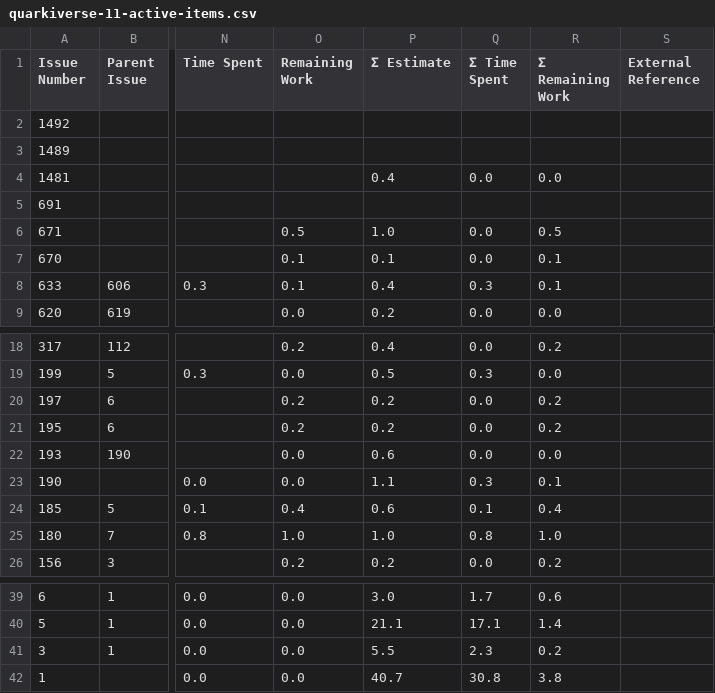
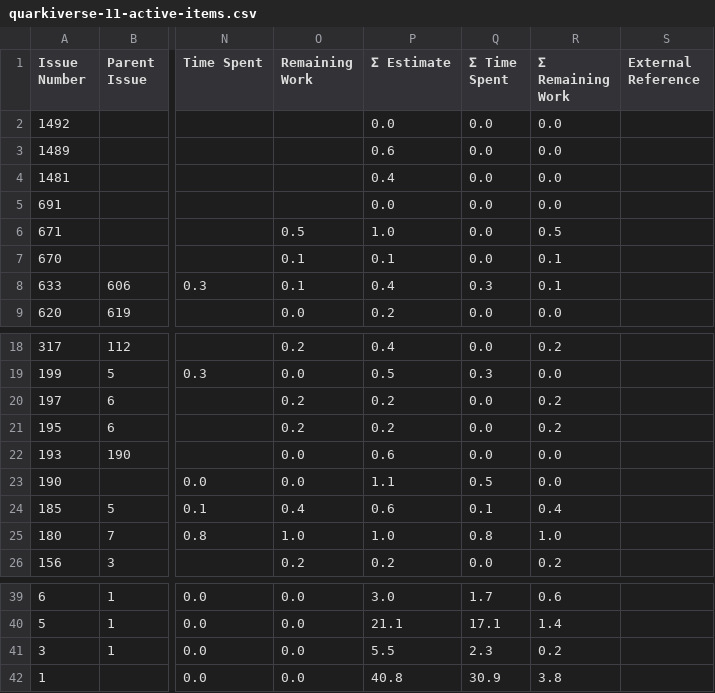
Before and after one commit to kubesmarts/pm-automations, a CSV file: exports/quarkiverse-11-active-items.csv, drawn as a sheet; only a part is shown, gaps mark what is left out; the diff names each change by its address in the sheet, - before the commit and + after, or states it on an @@ line.

```diff
--- a/exports/quarkiverse-11-active-items.csv
+++ b/exports/quarkiverse-11-active-items.csv
-P2 (Σ Estimate): (empty)
+P2 (Σ Estimate): 0.0
-Q2:Q3 (Σ Time Spent): (empty)
+Q2:Q3 (Σ Time Spent): 0.0
-R2:R3 (Σ Remaining Work): (empty)
+R2:R3 (Σ Remaining Work): 0.0
-P3 (Σ Estimate): (empty)
+P3 (Σ Estimate): 0.6
-P5 (Σ Estimate): (empty)
+P5 (Σ Estimate): 0.0
-Q5 (Σ Time Spent): (empty)
+Q5 (Σ Time Spent): 0.0
-R5 (Σ Remaining Work): (empty)
+R5 (Σ Remaining Work): 0.0
-Q23 (Σ Time Spent): 0.3
+Q23 (Σ Time Spent): 0.5
-R23 (Σ Remaining Work): 0.1
+R23 (Σ Remaining Work): 0.0
-P42 (Σ Estimate): 40.7
+P42 (Σ Estimate): 40.8
-Q42 (Σ Time Spent): 30.8
+Q42 (Σ Time Spent): 30.9
```
Also changed, not shown: exports/kubesmarts-3-active-items.csv.
